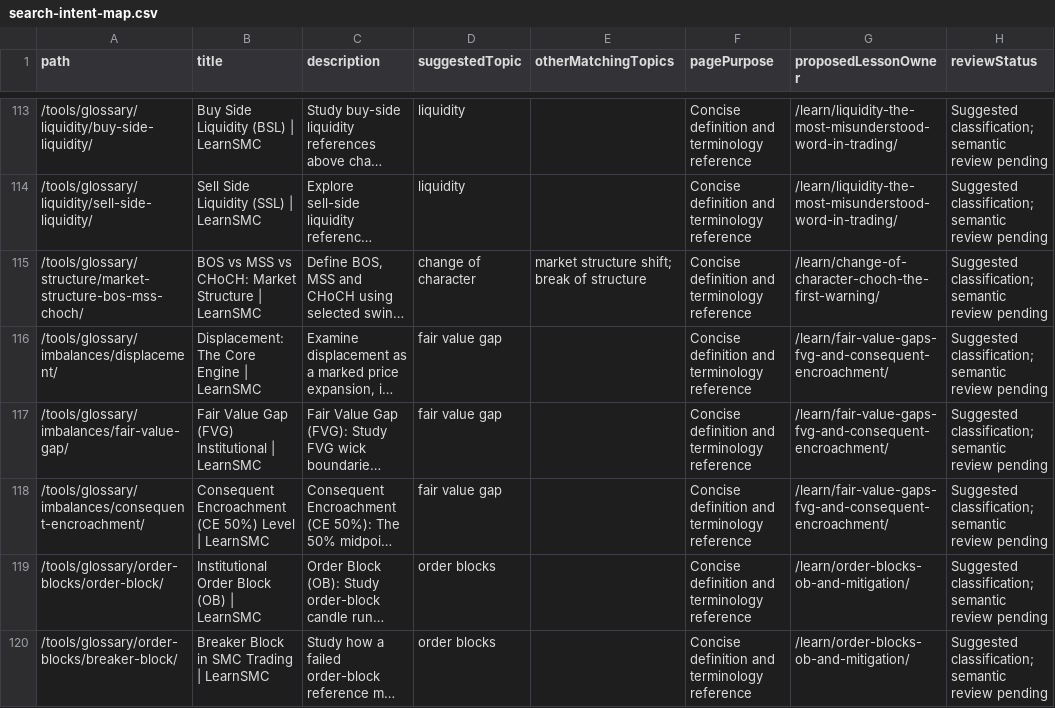
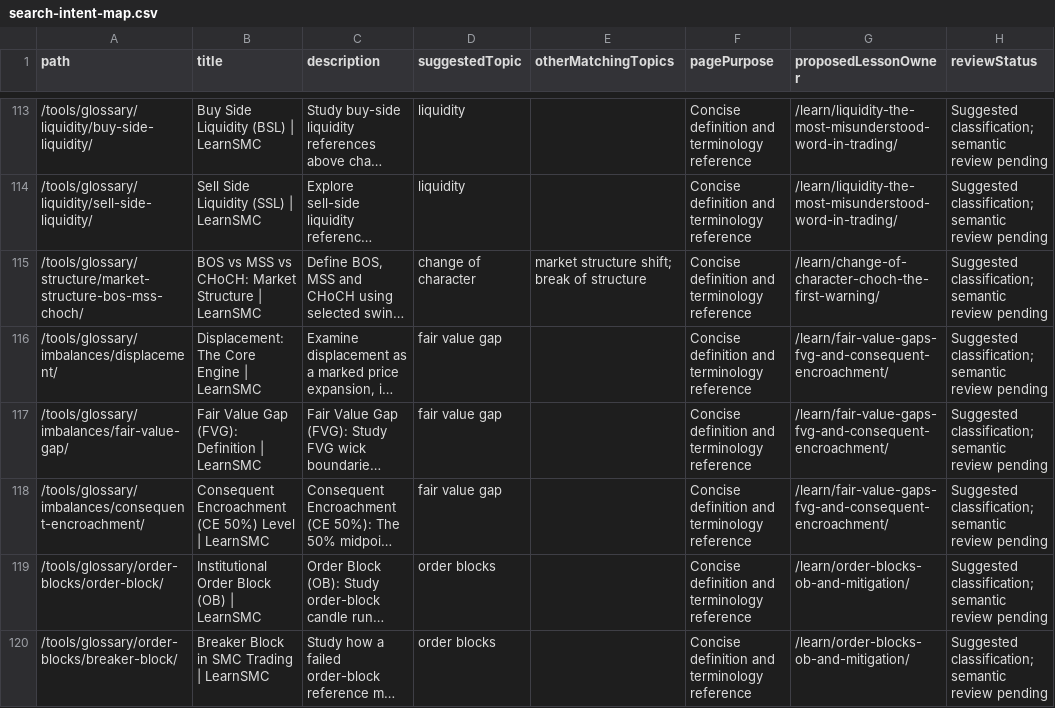
Before and after one commit to taizguy/ict-smc, a CSV file: docs/seo/search-intent-map.csv, drawn as a sheet; only a part is shown, gaps mark what is left out; long unchanged cells end in …; the diff covers the shown part only; the diff names each change by its address in the sheet, - before the commit and + after, or states it on an @@ line.

Commit message:
Animate curriculum diagrams and clarify FVG search content

```diff
--- a/docs/seo/search-intent-map.csv
+++ b/docs/seo/search-intent-map.csv
-B117 (title): Fair Value Gap (FVG) Institutional | LearnSMC
+B117 (title): Fair Value Gap (FVG): Definition | LearnSMC
```
Also changed, not shown: 2 edited cells elsewhere in this file, 29 other files.
